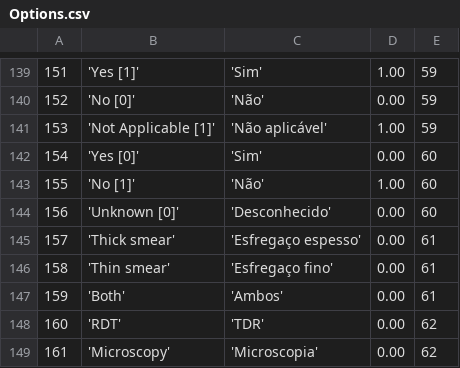
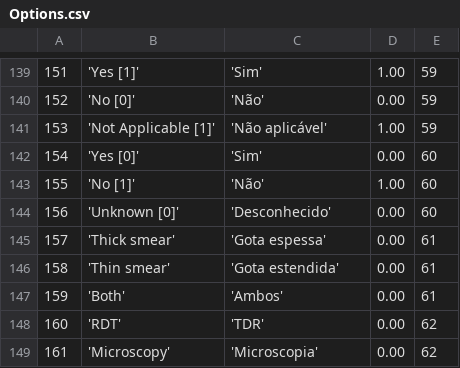
Before and after one commit to EyeSeeTea/malariapp, a CSV file: app/src/edsMozambique/assets/Options.csv, drawn as a sheet; only a part is shown, gaps mark what is left out.

```diff
--- a/app/src/edsMozambique/assets/Options.csv
+++ b/app/src/edsMozambique/assets/Options.csv
@@ -144,4 +144,4 @@
 156;'Unknown [0]';'Desconhecido';0.00;60
-157;'Thick smear';'Esfregaço espesso';0.00;61
-158;'Thin smear';'Esfregaço fino';0.00;61
+157;'Thick smear';'Gota espessa';0.00;61
+158;'Thin smear';'Gota estendida';0.00;61
 159;'Both';'Ambos';0.00;61
```
Also changed, not shown: app/src/edsMozambique/assets/OrgUnits.csv, app/src/edsMozambique/assets/Questions.csv.
